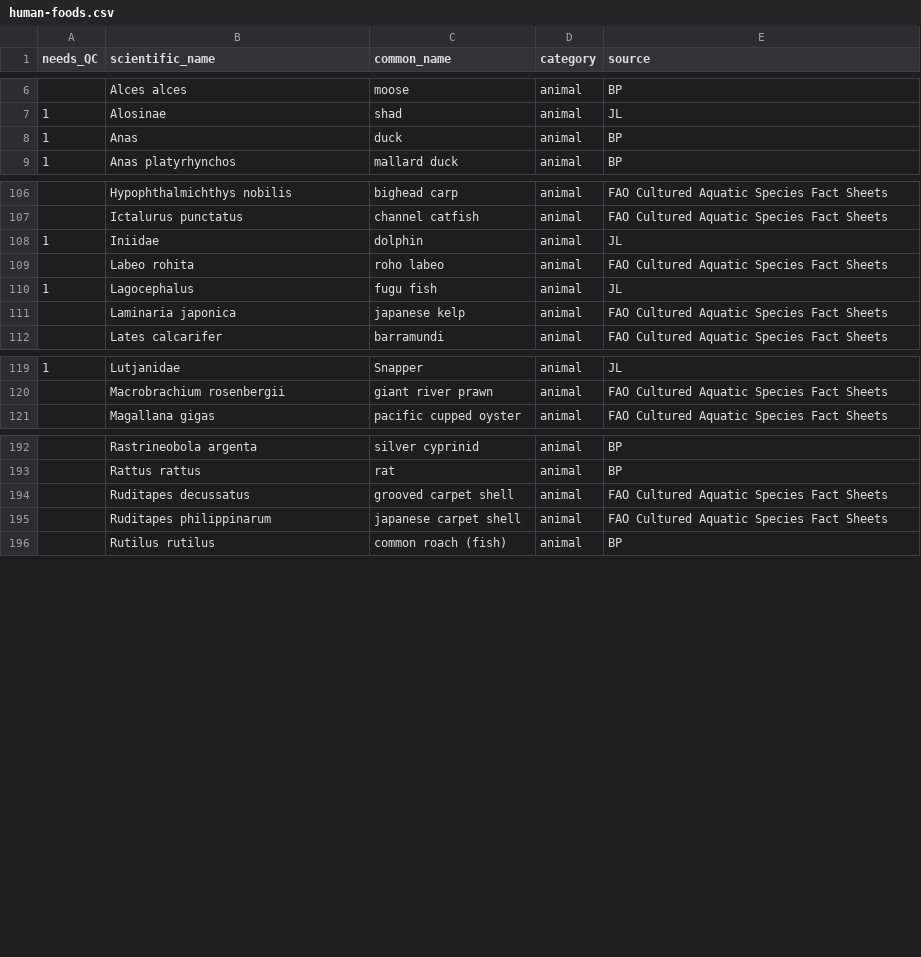
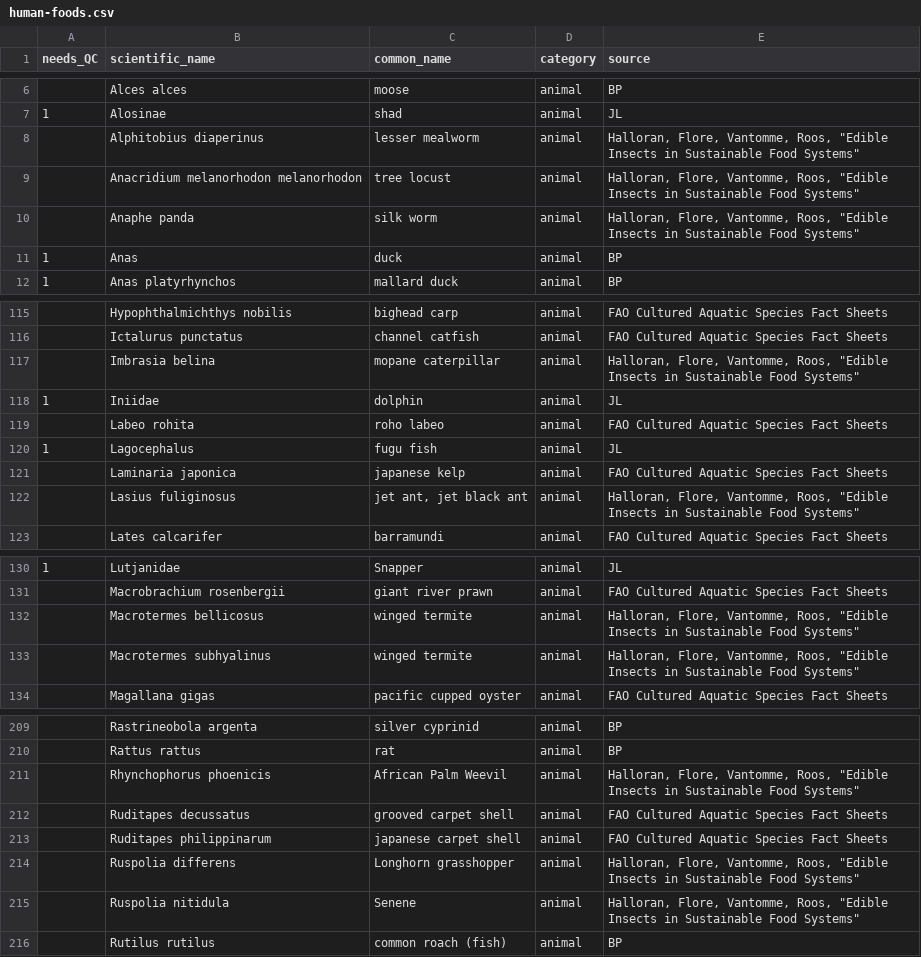
Before and after one commit to bpetrone/food-dbs, a CSV file: data/inputs/human-foods.csv, drawn as a sheet; only a part is shown, gaps mark what is left out; the diff covers the shown part only; the diff names each change by its address in the sheet, - before the commit and + after, or states it on an @@ line.

Commit message:
more Edible Insects in Sustainable Food Systems

```diff
--- a/data/inputs/human-foods.csv
+++ b/data/inputs/human-foods.csv
+row 8:  | Alphitobius diaperinus | lesser mealworm | animal | Halloran, Flore, Vantomme, Roos, "Edible Insects in Sustainable Food Systems"
+row 9:  | Anacridium melanorhodon melanorhodon | tree locust | animal | Halloran, Flore, Vantomme, Roos, "Edible Insects in Sustainable Food Systems"
+row 10:  | Anaphe panda | silk worm | animal | Halloran, Flore, Vantomme, Roos, "Edible Insects in Sustainable Food Systems"
+row 117:  | Imbrasia belina | mopane caterpillar | animal | Halloran, Flore, Vantomme, Roos, "Edible Insects in Sustainable Food Systems"
+row 122:  | Lasius fuliginosus | jet ant, jet black ant | animal | Halloran, Flore, Vantomme, Roos, "Edible Insects in Sustainable Food Systems"
+row 132:  | Macrotermes bellicosus | winged termite | animal | Halloran, Flore, Vantomme, Roos, "Edible Insects in Sustainable Food Systems"
+row 133:  | Macrotermes subhyalinus | winged termite | animal | Halloran, Flore, Vantomme, Roos, "Edible Insects in Sustainable Food Systems"
+row 211:  | Rhynchophorus phoenicis | African Palm Weevil | animal | Halloran, Flore, Vantomme, Roos, "Edible Insects in Sustainable Food Systems"
+row 214:  | Ruspolia differens | Longhorn grasshopper | animal | Halloran, Flore, Vantomme, Roos, "Edible Insects in Sustainable Food Systems"
+row 215:  | Ruspolia nitidula | Senene | animal | Halloran, Flore, Vantomme, Roos, "Edible Insects in Sustainable Food Systems"
```
Also changed, not shown: 13 added rows elsewhere in this file.
